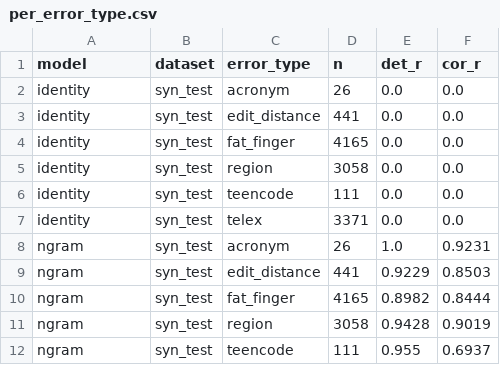
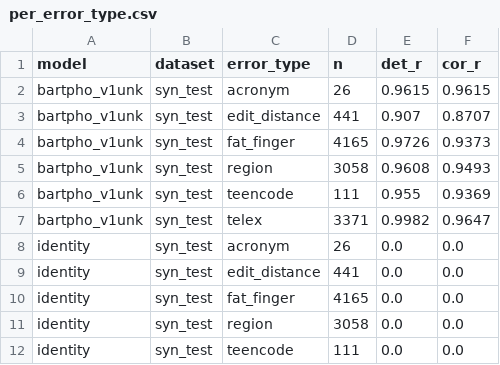
Before and after one commit to Dooty26/vietnamese-spell-correction, a CSV file: outputs/tables/per_error_type.csv, drawn as a sheet; only a part is shown; the shorter side is filled out with more unchanged rows.

```diff
--- a/outputs/tables/per_error_type.csv
+++ b/outputs/tables/per_error_type.csv
@@ -1,2 +1,8 @@
 model,dataset,error_type,n,det_r,cor_r
+bartpho_v1unk,syn_test,acronym,26,0.9615,0.9615
+bartpho_v1unk,syn_test,edit_distance,441,0.907,0.8707
+bartpho_v1unk,syn_test,fat_finger,4165,0.9726,0.9373
+bartpho_v1unk,syn_test,region,3058,0.9608,0.9493
+bartpho_v1unk,syn_test,teencode,111,0.955,0.9369
+bartpho_v1unk,syn_test,telex,3371,0.9982,0.9647
 identity,syn_test,acronym,26,0.0,0.0
```
Also changed, not shown: outputs/tables/main_results.csv, 1 other file.
